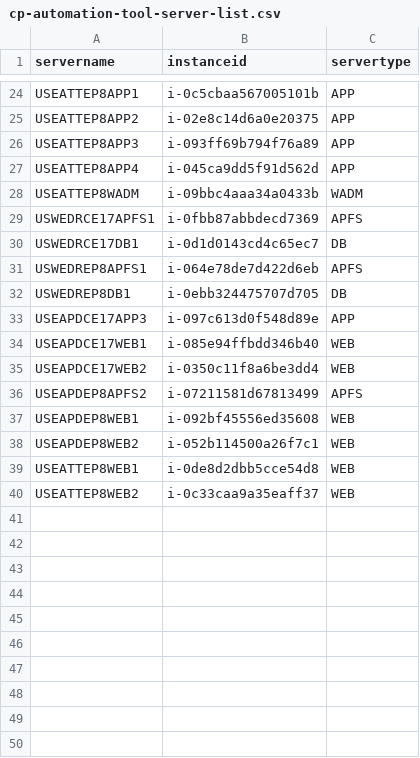
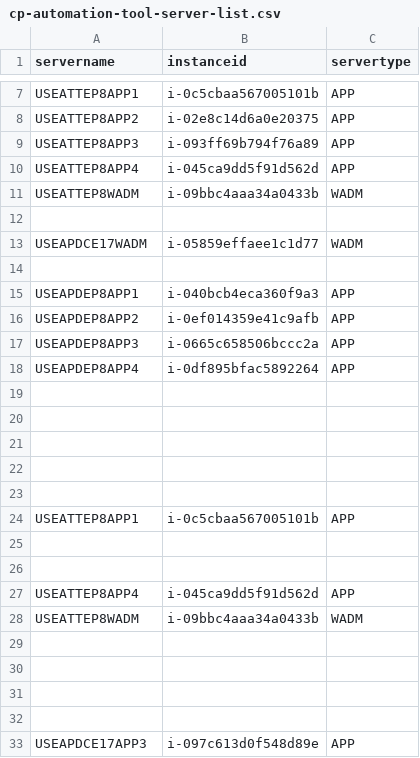
Before and after one commit to nathanielcaguioa/cp-automation-tool, a CSV file: cp-automation-tool-server-list.csv, drawn as a sheet; only a part is shown, gaps mark what is left out; the diff covers the shown part only.

Commit message:
Add files via upload

```diff
--- a/cp-automation-tool-server-list.csv
+++ b/cp-automation-tool-server-list.csv
@@ -28,13 +11,23 @@ USEATTEP8APP4,i-045ca9dd5f91d562d,APP
 USEATTEP8WADM,i-09bbc4aaa34a0433b,WADM
-USWEDRCE17APFS1,i-0fbb87abbdecd7369,APFS
-USWEDRCE17DB1,i-0d1d0143cd4c65ec7,DB
-USWEDREP8APFS1,i-064e78de7d422d6eb,APFS
-USWEDREP8DB1,i-0ebb324475707d705,DB
+,,
+USEAPDCE17WADM,i-05859effaee1c1d77,WADM
+,,
+USEAPDEP8APP1,i-040bcb4eca360f9a3,APP
+USEAPDEP8APP2,i-0ef014359e41c9afb,APP
+USEAPDEP8APP3,i-0665c658506bccc2a,APP
+USEAPDEP8APP4,i-0df895bfac5892264,APP
+,,
+,,
+,,
+,,
+,,
+USEATTEP8APP1,i-0c5cbaa567005101b,APP
+,,
+,,
+USEATTEP8APP4,i-045ca9dd5f91d562d,APP
+USEATTEP8WADM,i-09bbc4aaa34a0433b,WADM
+,,
+,,
+,,
+,,
 USEAPDCE17APP3,i-097c613d0f548d89e,APP
-USEAPDCE17WEB1,i-085e94ffbdd346b40,WEB
-USEAPDCE17WEB2,i-0350c11f8a6be3dd4,WEB
-USEAPDEP8APFS2,i-07211581d67813499,APFS
-USEAPDEP8WEB1,i-092bf45556ed35608,WEB
-USEAPDEP8WEB2,i-052b114500a26f7c1,WEB
-USEATTEP8WEB1,i-0de8d2dbb5cce54d8,WEB
-USEATTEP8WEB2,i-0c33caa9a35eaff37,WEB
```
Also changed, not shown: 16 removed rows elsewhere in this file.
